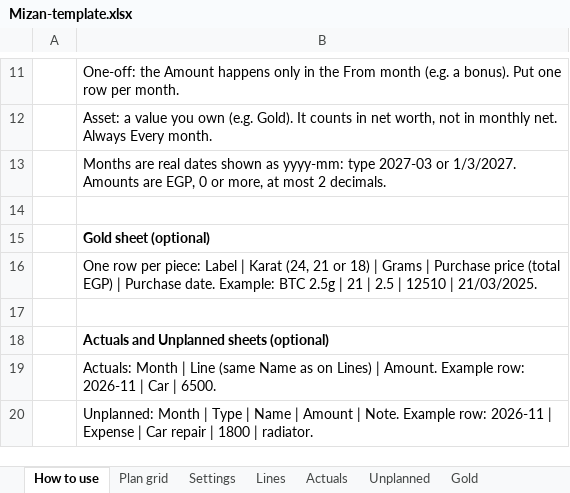
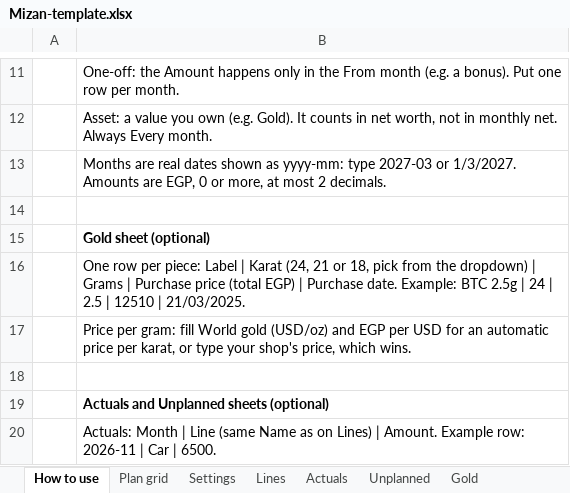
Before and after one commit to MohamedAdel9572/Mizan-personal-finance-tracker, an Excel workbook: public/Mizan-template.xlsx, sheet How to use, drawn as a sheet; only a part is shown, gaps mark what is left out; the shorter side is filled out with more unchanged rows; values as stored, in another font and other column widths than the file's, no borders; the diff names each change by its address in the sheet, - before the commit and + after, or states it on an @@ line.

```diff
--- a/public/Mizan-template.xlsx (sheet How to use)
+++ b/public/Mizan-template.xlsx (sheet How to use)
-B16: …21 or 18) | Grams | Purchase price (total EGP) | Purchase date. Example: BTC 2.5g | 21 | 2.5…
+B16: …21 or 18, pick from the dropdown) | Grams | Purchase price (total EGP) | Purchase date. Example: BTC 2.5g | 24 | 2.5…
+row 17:  | Price per gram: fill World gold (USD/oz) and EGP per USD for an automatic price per karat, or type your shop's price, which wins.
```
Also changed, not shown: sheet Gold, formulas that keep their value, 4 other files.
